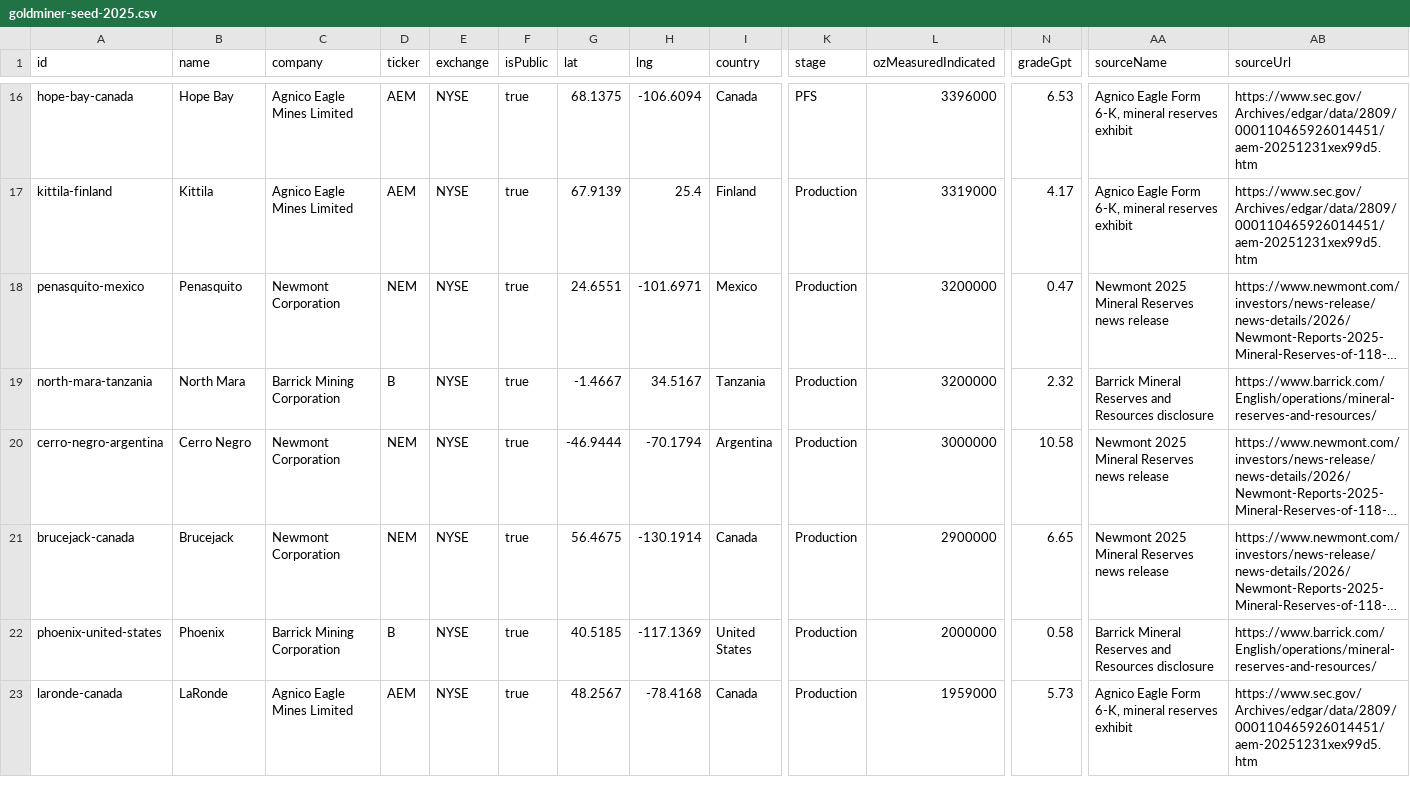
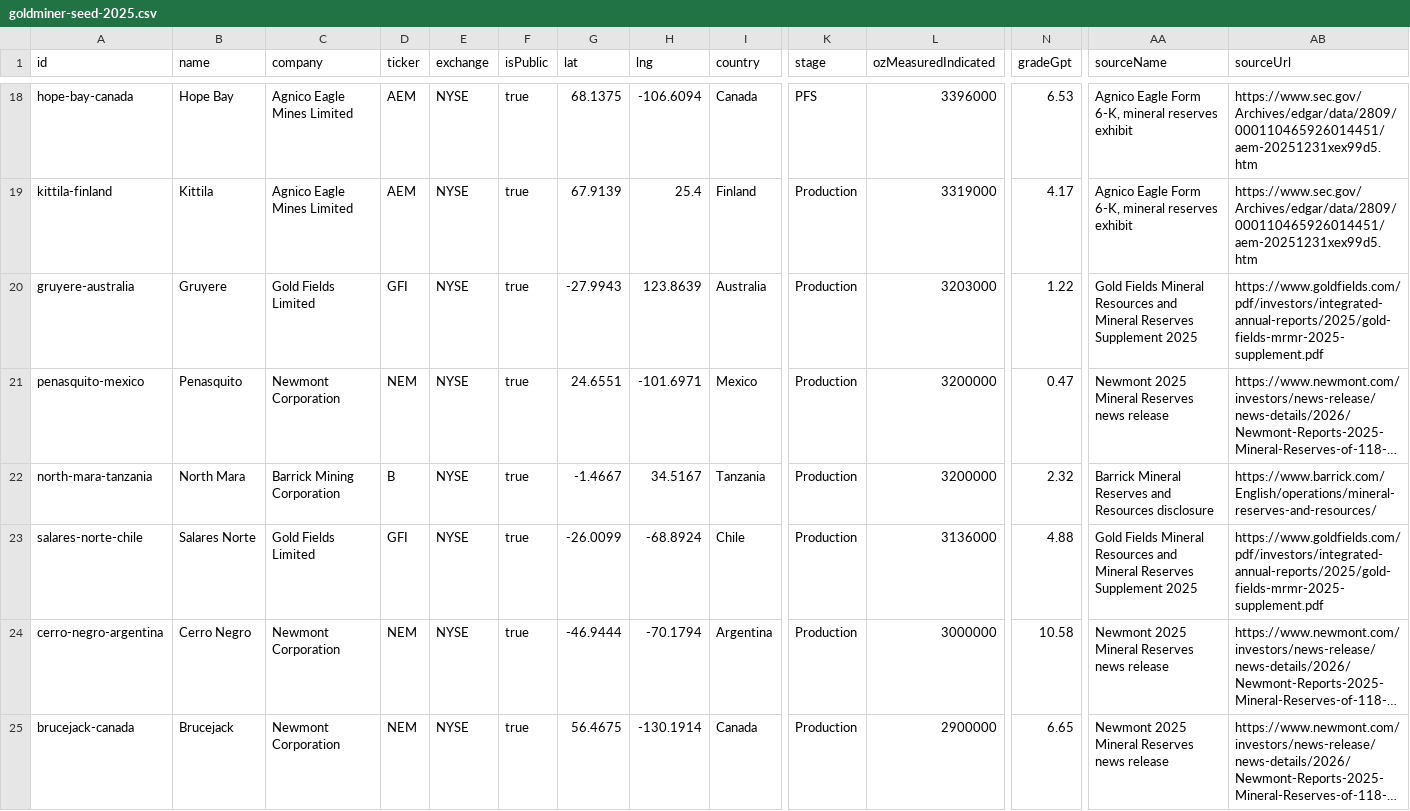
Before and after one commit to FaizanAziz69/Insiderbuyer, a CSV file: docs/visualizers/goldminer-seed-2025.csv, drawn as a sheet; only a part is shown, gaps mark what is left out; the shorter side is filled out with more unchanged rows; long unchanged cells end in …; rows hold the shown columns only; the diff covers the shown part only; the diff names each change by its address in the sheet, - before the commit and + after, or states it on an @@ line.

```diff
--- a/docs/visualizers/goldminer-seed-2025.csv
+++ b/docs/visualizers/goldminer-seed-2025.csv
+row 20: gruyere-australia | Gruyere | Gold Fields Limited | GFI | NYSE | true | -27.9943 | 123.8639 | Australia | Production | 3203000 | 1.22 | Gold Fields Mineral Resources and Mineral Reserves Supplement 2025 | https://www.goldfields.com/pdf/investors/integrated-annual-reports/2025/gold-fields-mrmr-2025-supplement.pdf
+row 23: salares-norte-chile | Salares Norte | Gold Fields Limited | GFI | NYSE | true | -26.0099 | -68.8924 | Chile | Production | 3136000 | 4.88 | Gold Fields Mineral Resources and Mineral Reserves Supplement 2025 | https://www.goldfields.com/pdf/investors/integrated-annual-reports/2025/gold-fields-mrmr-2025-supplement.pdf
```
Also changed, not shown: 5 added rows elsewhere in this file, 16 other files.
